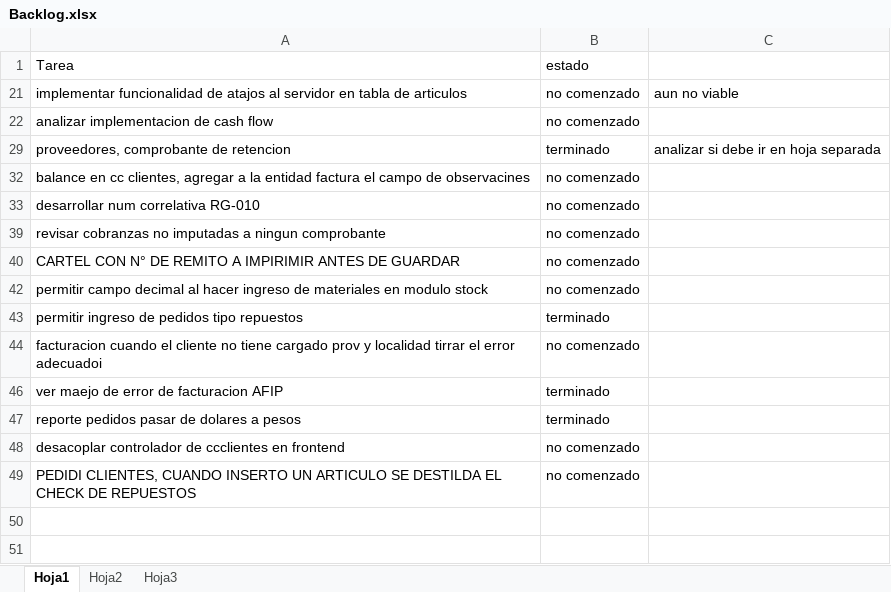
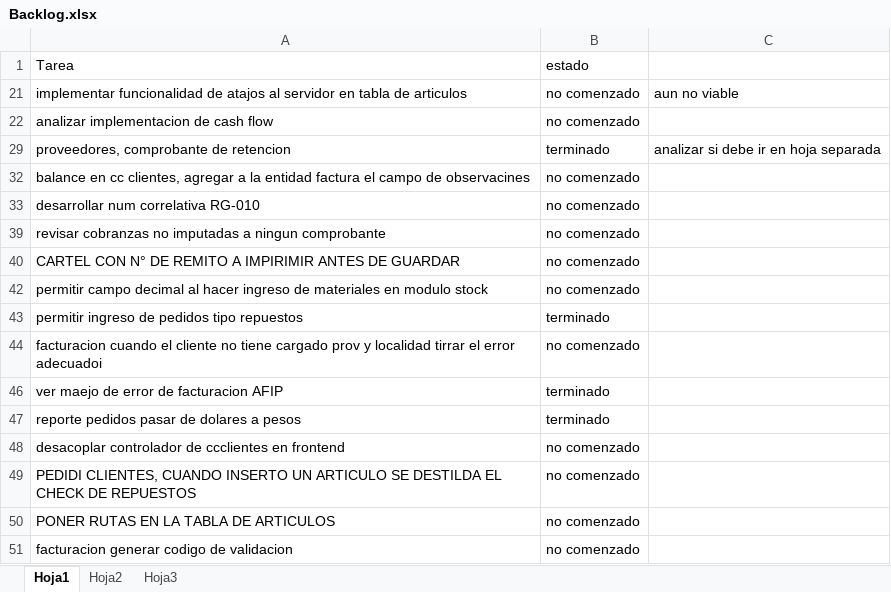
Before and after one commit to laureano23/bpApp, an Excel workbook: Backlog.xlsx, sheet Hoja1, drawn as a sheet; values as stored, in another font and other column widths than the file's, no borders; conditional formats not drawn; the diff names each change by its address in the sheet, - before the commit and + after, or states it on an @@ line.

Commit message:
articulos creacion correccion

```diff
--- a/Backlog.xlsx (sheet Hoja1)
+++ b/Backlog.xlsx (sheet Hoja1)
+row 50: PONER RUTAS EN LA TABLA DE ARTICULOS | no comenzado
+row 51: facturacion generar codigo de validacion | no comenzado
```
Also changed, not shown: 9 other files.
